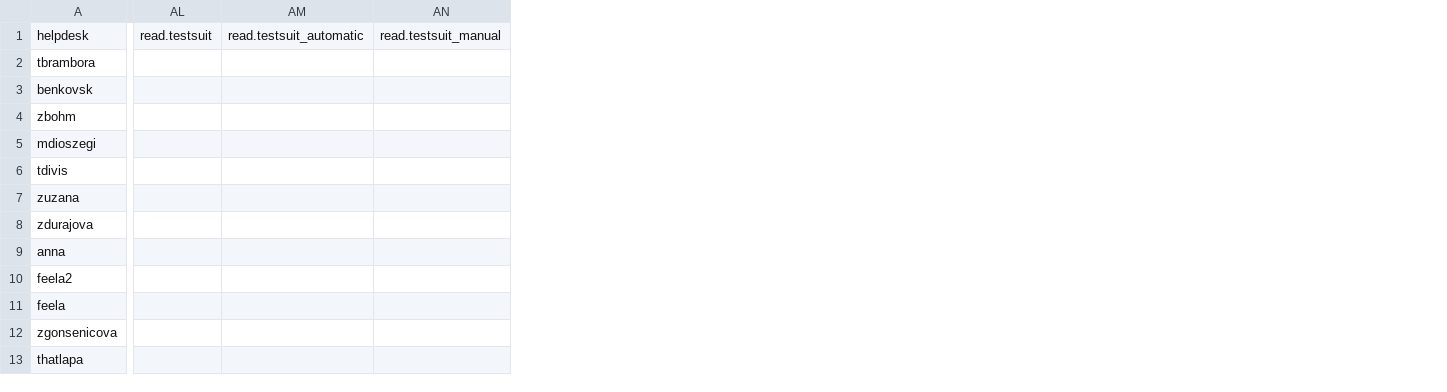
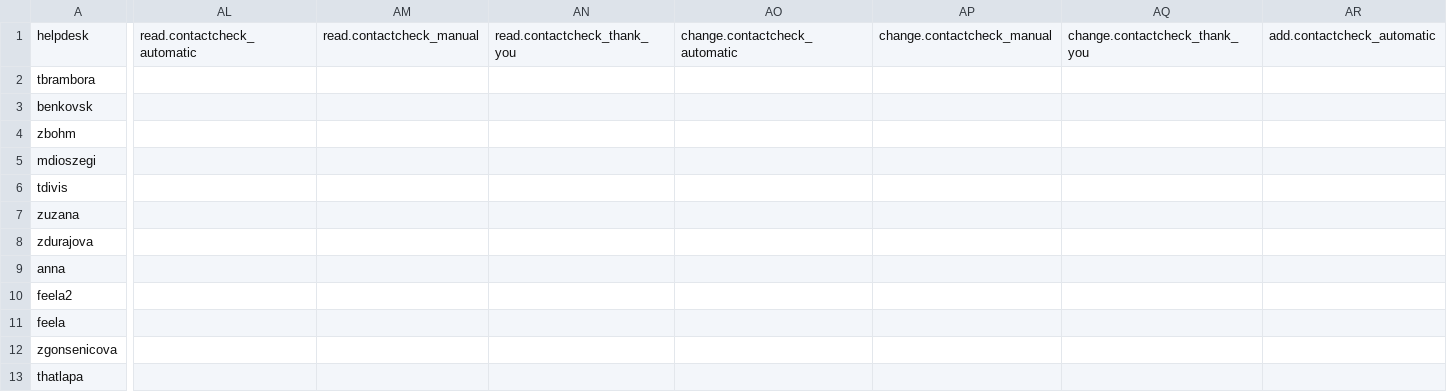
Before and after one commit to CZ-NIC/fred-webadmin, a CSV file: perms.csv, drawn as a sheet; only a part is shown, gaps mark what is left out; removed rows and columns are numbered as before the commit, all else as after; the diff covers the shown part only; the diff names each change by its address in the sheet, - before the commit and + after, or states it on an @@ line.

```diff
--- a/perms.csv
+++ b/perms.csv
-column AL, row 1: read.testsuit
-column AM, row 1: read.testsuit_automatic
-column AN, row 1: read.testsuit_manual
+column AL, row 1: read.contactcheck_automatic
+column AM, row 1: read.contactcheck_manual
+column AN, row 1: read.contactcheck_thank_you
+column AO, row 1: change.contactcheck_automatic
+column AP, row 1: change.contactcheck_manual
+column AQ, row 1: change.contactcheck_thank_you
+column AR, row 1: add.contactcheck_automatic
```
Also changed, not shown: 3 added columns and 17 edited cells elsewhere in this file, 7 other files.
